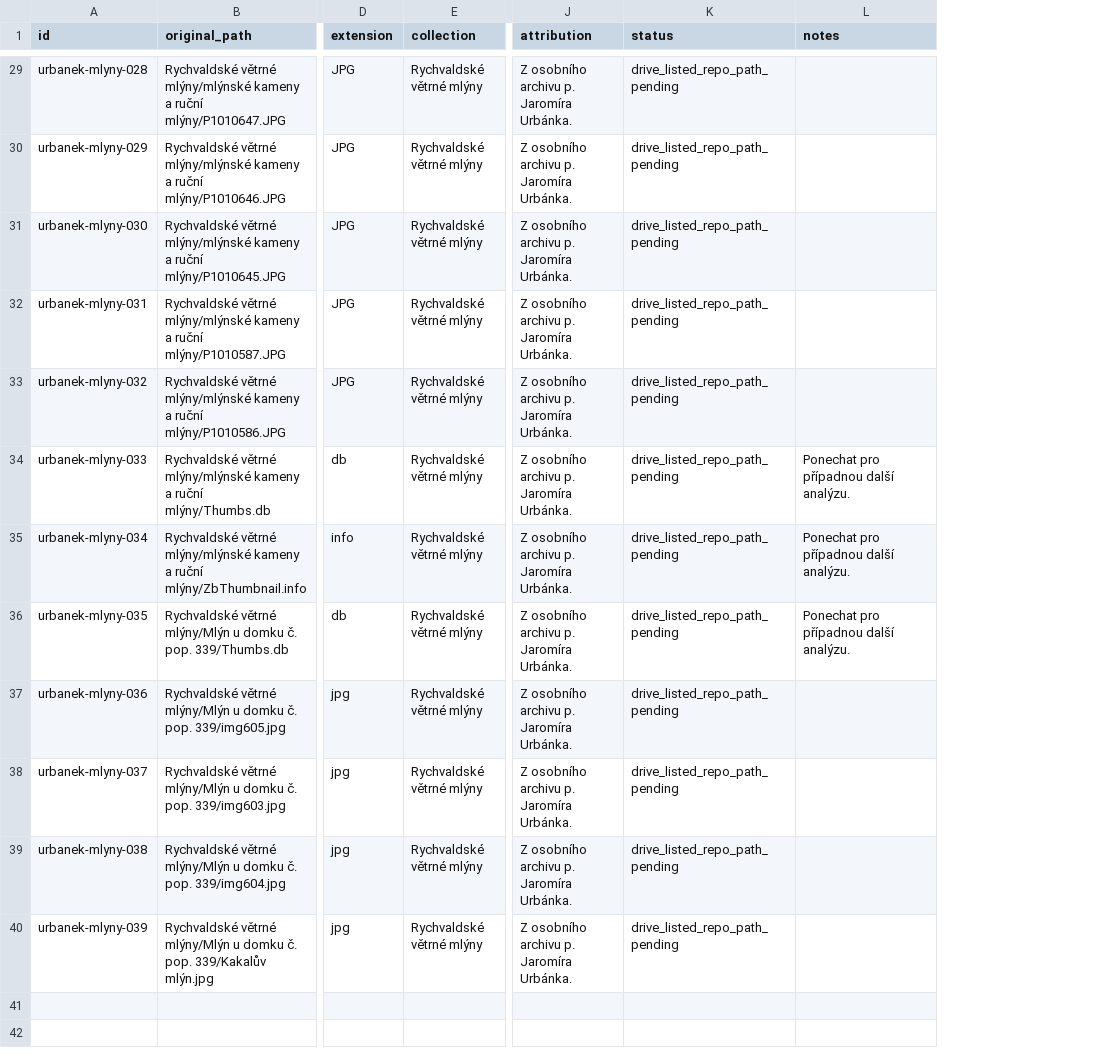
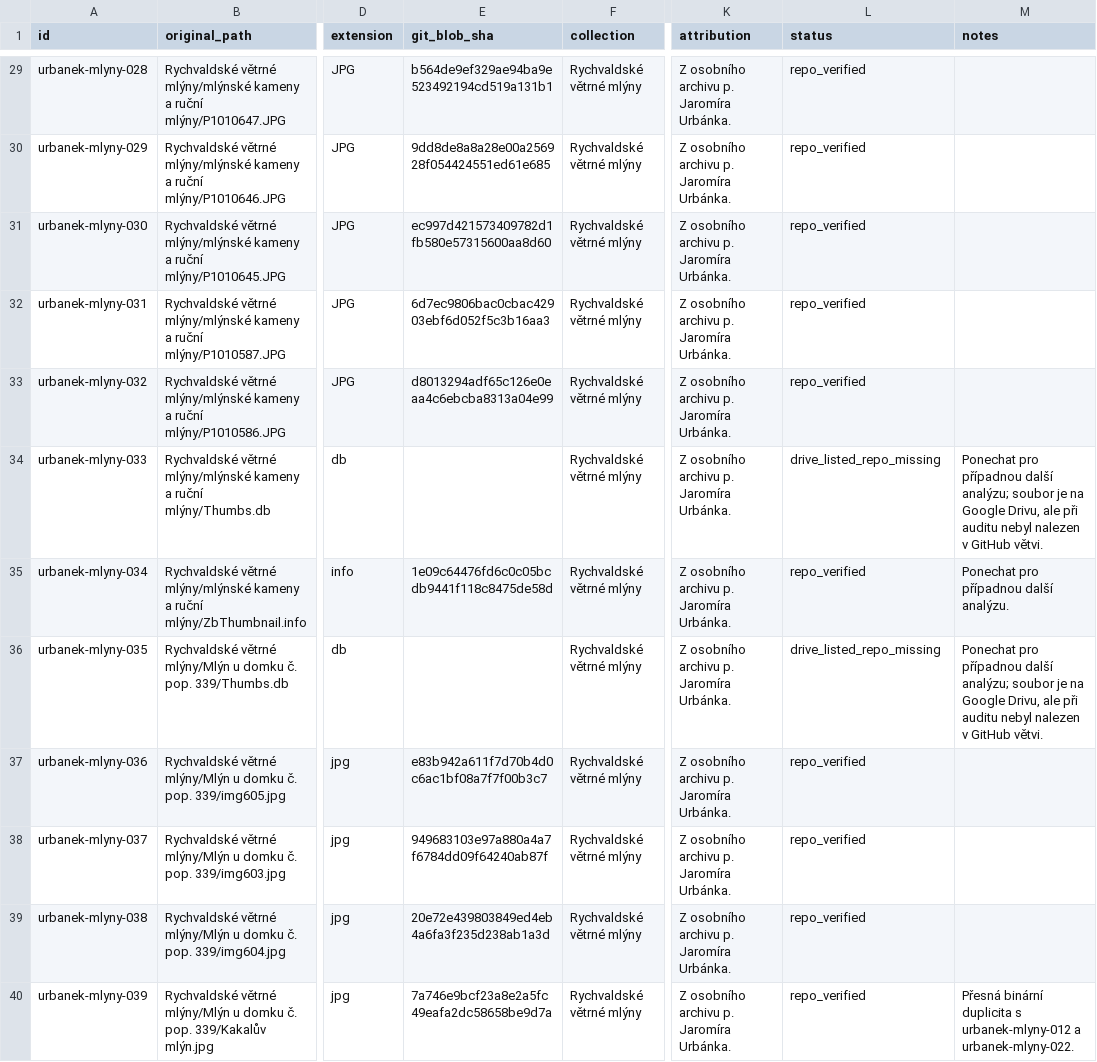
Before and after one commit to triuk/rychvald-zajimava-mista, a CSV file: research/urbanek-archive/inventory.csv, drawn as a sheet; only a part is shown, gaps mark what is left out; addresses are those after the commit; the diff covers the shown part only; the diff names each change by its address in the sheet, - before the commit and + after, or states it on an @@ line.

Commit message:
Verify windmill collection paths

```diff
--- a/research/urbanek-archive/inventory.csv
+++ b/research/urbanek-archive/inventory.csv
+column E (git_blob_sha), rows 29-40: b564de9ef329ae94ba9e523492194cd519a131b1 | 9dd8de8a8a28e00a256928f054424551ed61e685 | ec997d421573409782d1fb580e57315600aa8d60 | 6d7ec9806bac0cbac42903ebf6d052f5c3b16aa3 | d8013294adf65c126e0eaa4c6ebcba8313a04e99 |  | 1e09c64476fd6c0c05bcdb9441f118c8475de58d |  | e83b942a611f7d70b4d0c6ac1bf08a7f7f00b3c7 | 949683103e97a880a4a7f6784dd09f64240ab87f | 20e72e439803849ed4eb4a6fa3f235d238ab1a3d | 7a746e9bcf23a8e2a5fc49eafa2dc58658be9d7a
-L29:L33 (status): drive_listed_repo_path_pending
+L29:L33 (status): repo_verified
-L34 (status): drive_listed_repo_path_pending
+L34 (status): drive_listed_repo_missing
-M34 (notes): …případnou další analýzu.
+M34 (notes): …případnou další analýzu; soubor je na Google Drivu, ale při auditu nebyl nalezen v GitHub větvi.
-L35 (status): drive_listed_repo_path_pending
+L35 (status): repo_verified
-L36 (status): drive_listed_repo_path_pending
+L36 (status): drive_listed_repo_missing
-M36 (notes): …případnou další analýzu.
+M36 (notes): …případnou další analýzu; soubor je na Google Drivu, ale při auditu nebyl nalezen v GitHub větvi.
-L37:L40 (status): drive_listed_repo_path_pending
+L37:L40 (status): repo_verified
-M40 (notes): (empty)
+M40 (notes): Přesná binární duplicita s urbanek-mlyny-012 a urbanek-mlyny-022.
```
Also changed, not shown: 34 edited cells elsewhere in this file.
